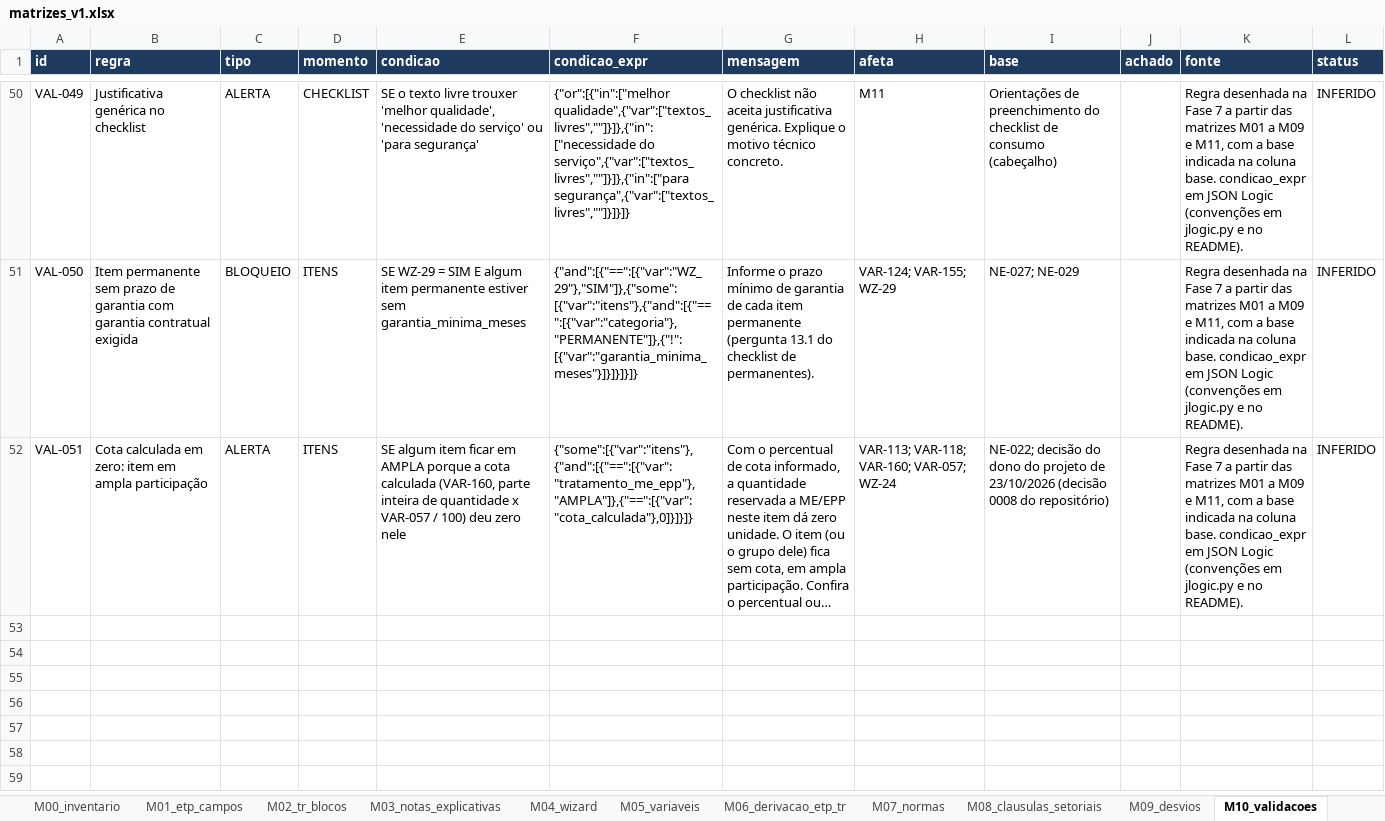
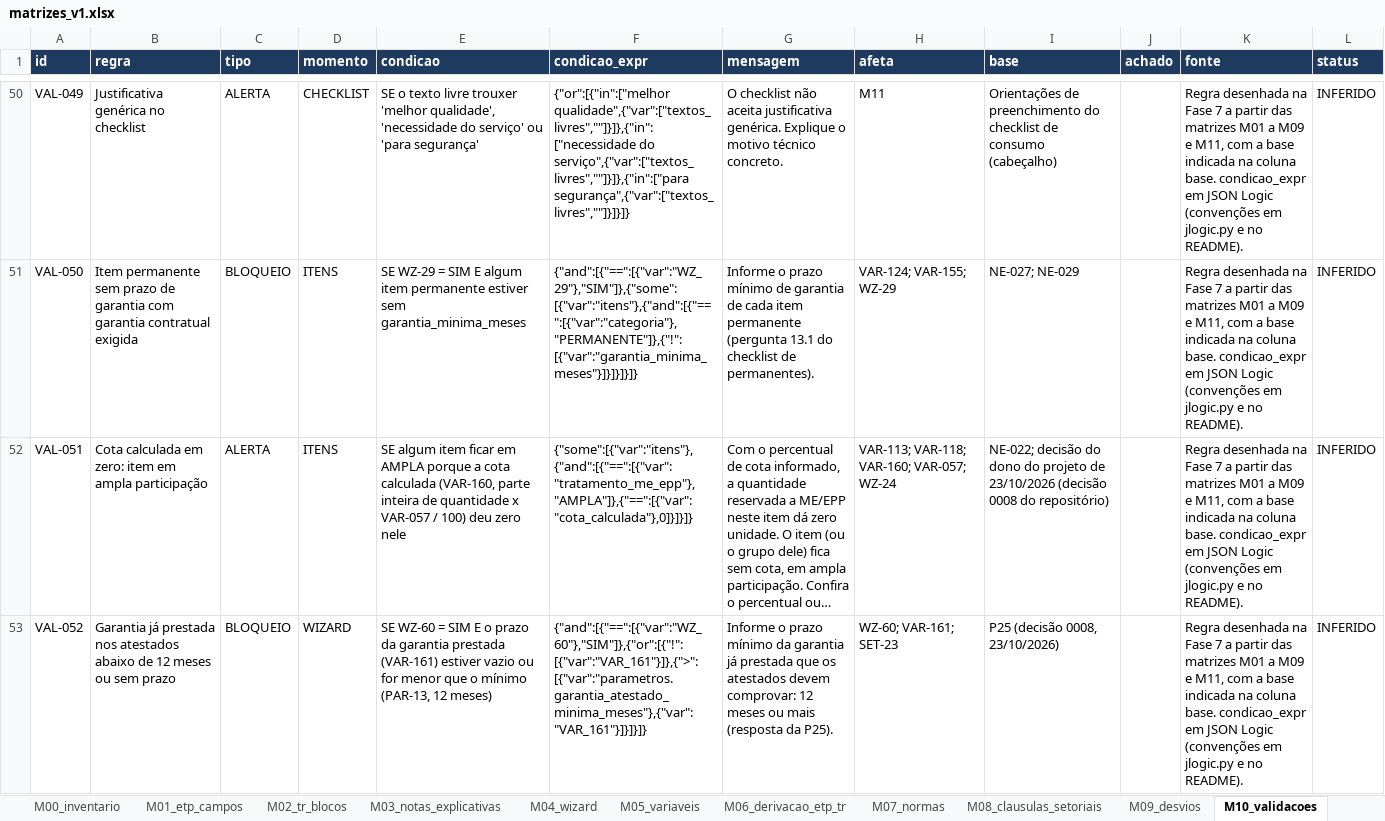
Before and after one commit to Utgas/Licita-, an Excel workbook: matrizes/v1/matrizes_v1.xlsx, sheet M10_validacoes, drawn as a sheet; only a part is shown, gaps mark what is left out; long unchanged cells end in …; values as stored, in another font and other column widths than the file's, no borders; the diff covers the shown part only; the diff names each change by its address in the sheet, - before the commit and + after, or states it on an @@ line.

```diff
--- a/matrizes/v1/matrizes_v1.xlsx (sheet M10_validacoes)
+++ b/matrizes/v1/matrizes_v1.xlsx (sheet M10_validacoes)
+row 53: VAL-052 | Garantia já prestada nos atestados abaixo de 12 meses ou sem prazo | BLOQUEIO | WIZARD | SE WZ-60 = SIM E o prazo da garantia prestada (VAR-161) estiver vazio ou for menor que o mínimo (PAR-13, 12 meses) | {"and":[{"==":[{"var":"WZ_60"},"SIM"]},{"or":[{"!":[{"var":"VAR_161"}]},{">":[{"var":"parametros.garantia_atestado_minima_meses"},{"var":"VAR_161"}]}]}]} | Informe o prazo mínimo da garantia já prestada que os atestados devem comprovar: 12 meses ou mais (resposta da P25). | WZ-60; VAR-161; SET-23 | P25 (decisão 0008, 23/10/2026) |  | Regra desenhada na Fase 7 a partir das matrizes M01 a M09 e M11, com a base indicada na coluna base. condicao_expr em JSON Logic (convenções em jlogic.py e no README). | INFERIDO
```
Also changed, not shown: 1 added row and 6 edited cells elsewhere in this sheet, sheet M05_variaveis, sheet M03_notas_explicativas, sheet M11_checklist, sheet M04_wizard, sheet M08_clausulas_setoriais, sheet M12_parametros, 1 more sheet, 38 other files.
